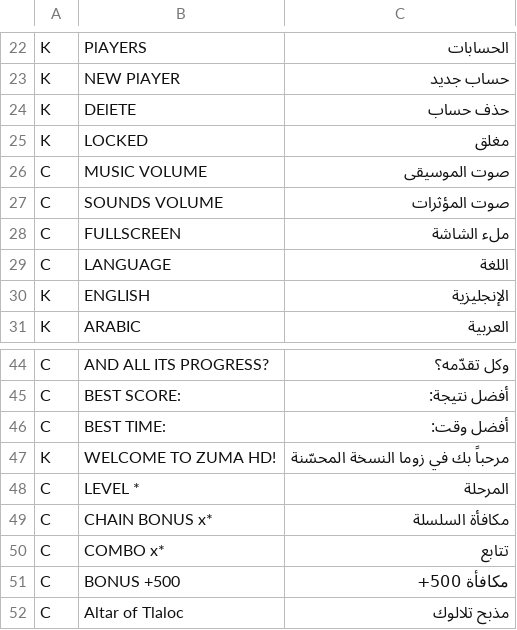
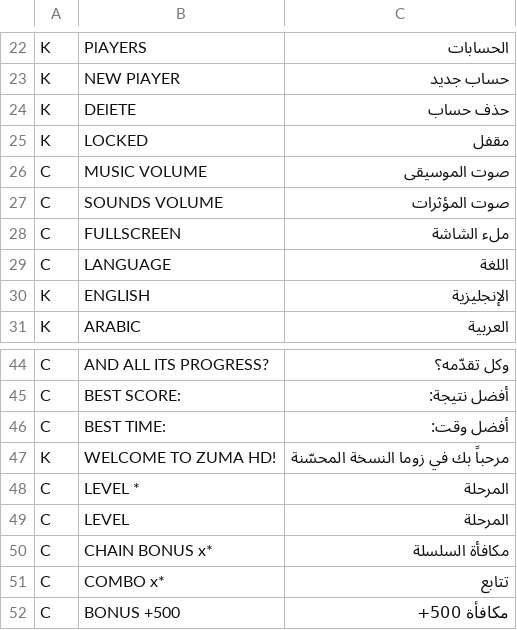
Before and after one commit to himohammed53-lab/Zuma-Deluxe-HD, a TSV file: tools/ar.tsv, drawn as a sheet; only a part is shown, gaps mark what is left out; the shorter side is filled out with more unchanged rows.

```diff
--- a/tools/ar.tsv
+++ b/tools/ar.tsv
@@ -24,3 +24,3 @@ K	NEW PlAYER	حساب جديد
 K	DElETE	حذف حساب
-K	LOCKED	مغلق
+K	LOCKED	مقفل
 C	MUSIC VOLUME	صوت الموسيقى
@@ -48,2 +48,3 @@ K	WELCOME TO ZUMA HD!	مرحباً   بك   في   زوما   النسخة   ا
 C	LEVEL *	المرحلة
+C	LEVEL	المرحلة
 C	CHAIN BONUS x*	مكافأة السلسلة
```
Also changed, not shown: 31 other files.
